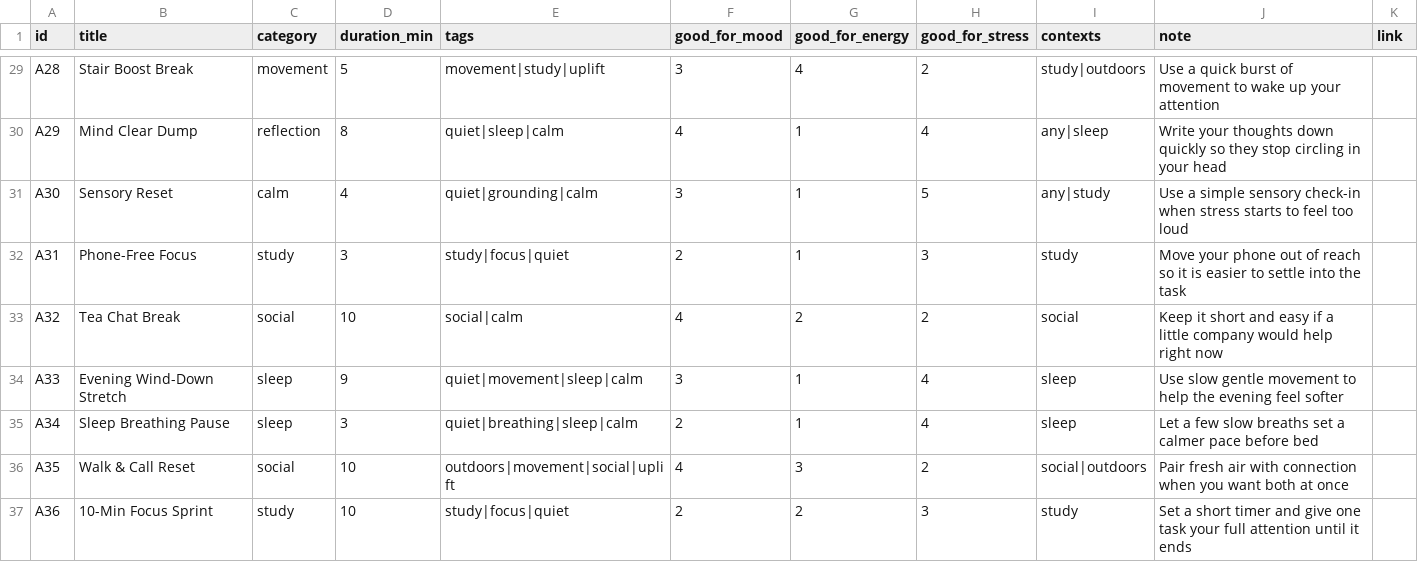
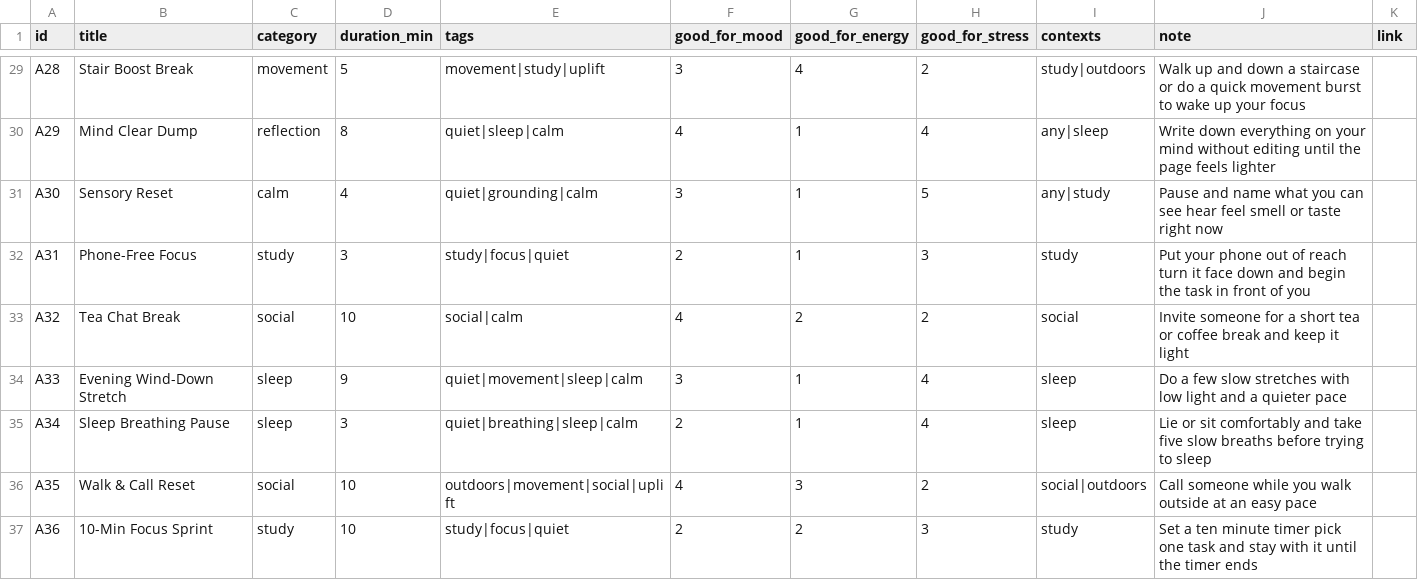
Before and after one commit to AndersonRGB/pocket-uplift, a CSV file: app/data/micro_actions.csv, drawn as a sheet; only a part is shown, gaps mark what is left out; the diff covers the shown part only; the diff names each change by its address in the sheet, - before the commit and + after, or states it on an @@ line.

```diff
--- a/app/data/micro_actions.csv
+++ b/app/data/micro_actions.csv
-J29 (note): Use a quick burst of movement to wake up your attention
+J29 (note): Walk up and down a staircase or do a quick movement burst to wake up your focus
-J30 (note): Write your thoughts down quickly so they stop circling in your head
+J30 (note): Write down everything on your mind without editing until the page feels lighter
-J31 (note): Use a simple sensory check-in when stress starts to feel too loud
+J31 (note): Pause and name what you can see hear feel smell or taste right now
-J32 (note): Move your phone out of reach so it is easier to settle into the task
+J32 (note): Put your phone out of reach turn it face down and begin the task in front of you
-J33 (note): Keep it short and easy if a little company would help right now
+J33 (note): Invite someone for a short tea or coffee break and keep it light
-J34 (note): Use slow gentle movement to help the evening feel softer
+J34 (note): Do a few slow stretches with low light and a quieter pace
-J35 (note): Let a few slow breaths set a calmer pace before bed
+J35 (note): Lie or sit comfortably and take five slow breaths before trying to sleep
-J36 (note): Pair fresh air with connection when you want both at once
+J36 (note): Call someone while you walk outside at an easy pace
-J37 (note): Set a short timer and give one task your full attention until it ends
+J37 (note): Set a ten minute timer pick one task and stay with it until the timer ends
```
Also changed, not shown: 27 edited cells elsewhere in this file, 3 other files.
